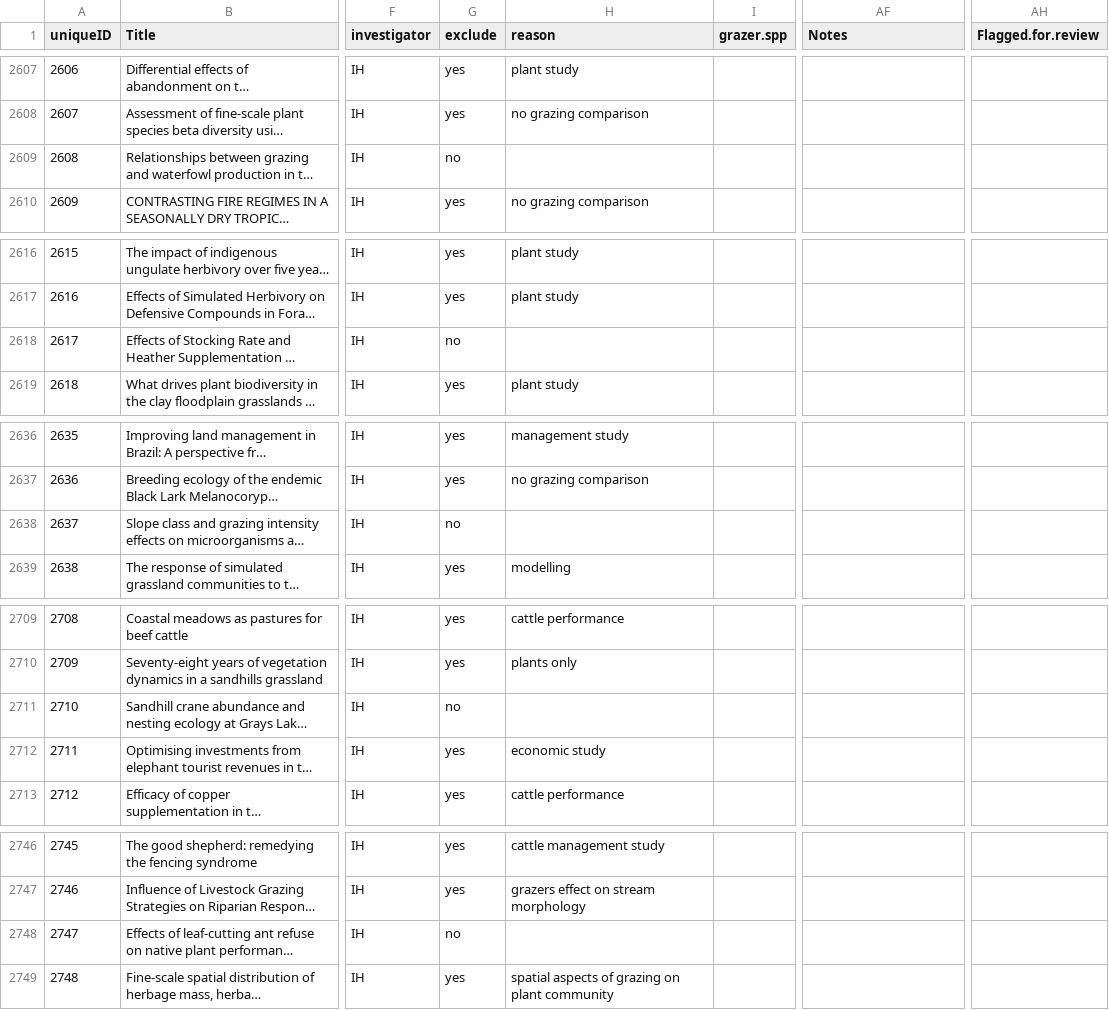
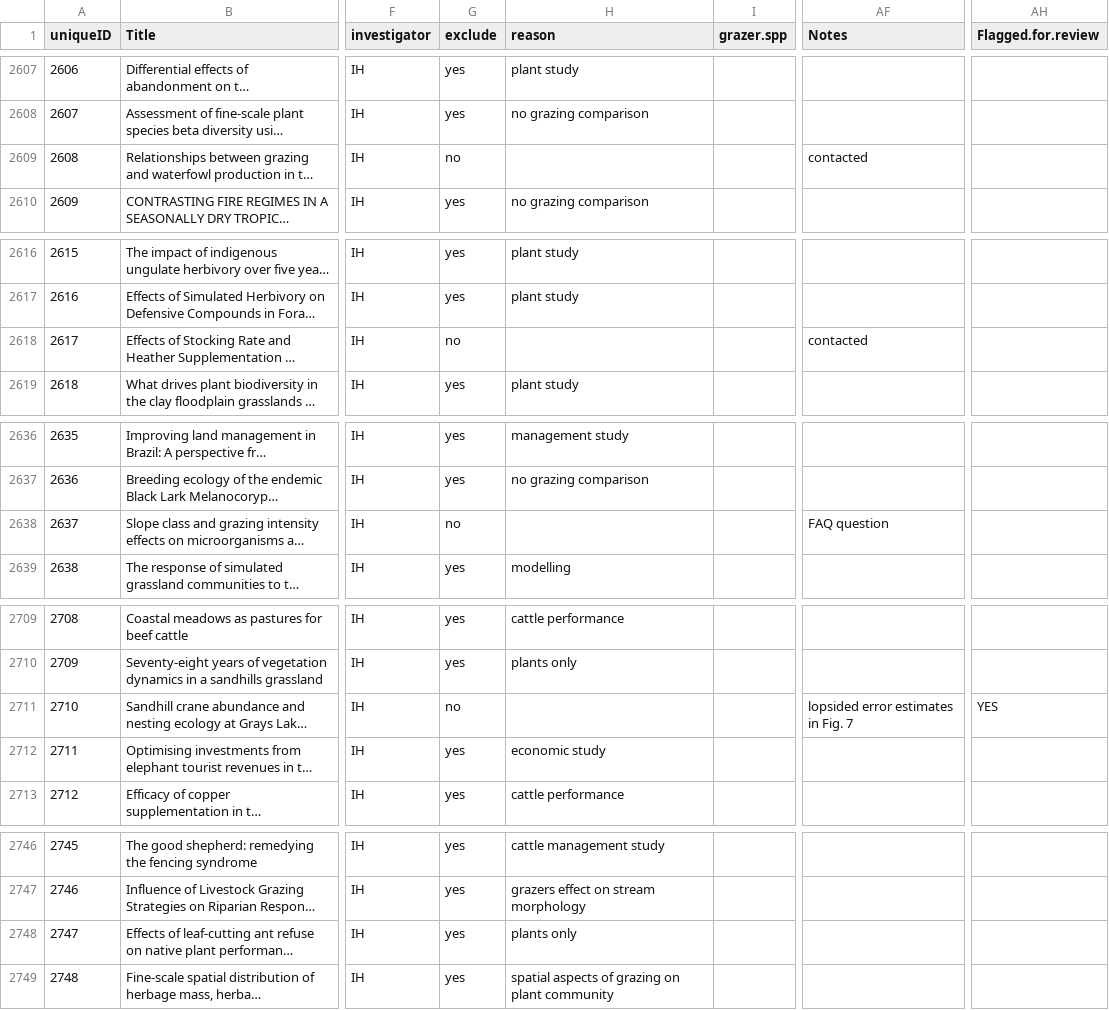
Before and after one commit to afilazzola/grazing.meta, a CSV file: data/evidence.csv, drawn as a sheet; only a part is shown, gaps mark what is left out; long unchanged cells end in …; the diff covers the shown part only; the diff names each change by its address in the sheet, - before the commit and + after, or states it on an @@ line.

```diff
--- a/data/evidence.csv
+++ b/data/evidence.csv
-AF2609 (Notes): (empty)
+AF2609 (Notes): contacted
-AF2618 (Notes): (empty)
+AF2618 (Notes): contacted
-AF2638 (Notes): (empty)
+AF2638 (Notes): FAQ question
-AF2711 (Notes): (empty)
+AF2711 (Notes): lopsided error estimates in Fig. 7
-AH2711 (Flagged.for.review): (empty)
+AH2711 (Flagged.for.review): YES
-G2748 (exclude): no
+G2748 (exclude): yes
-H2748 (reason): (empty)
+H2748 (reason): plants only
```
Also changed, not shown: 29 edited cells elsewhere in this file, 2 other files.
